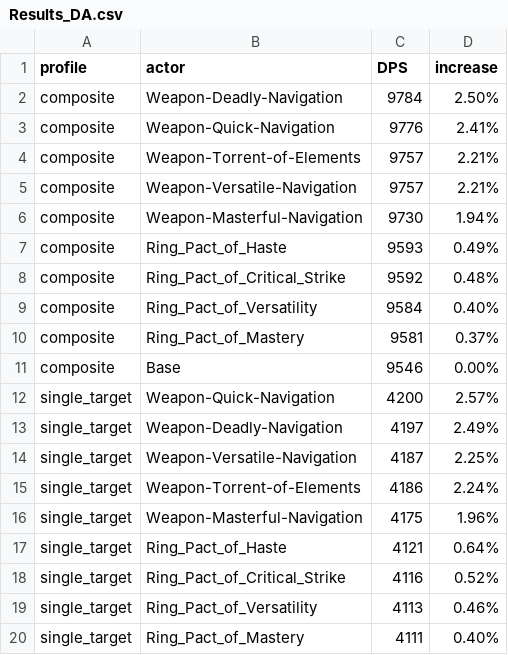
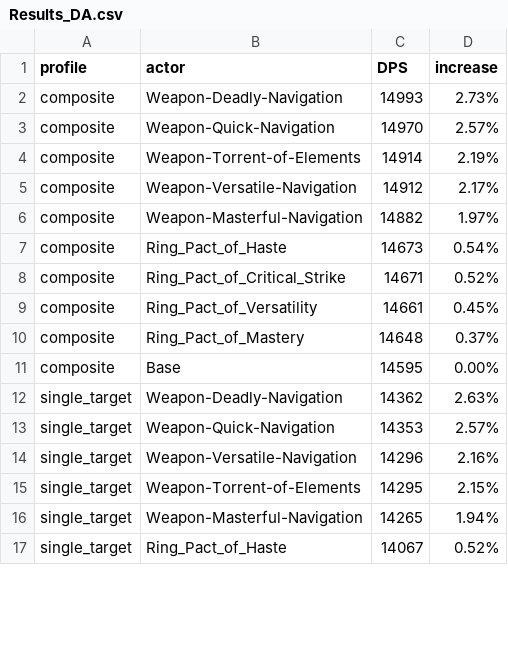
Before and after one commit to WarcraftPriests/bfa-shadow-priest, a CSV file: enchants/Results_DA.csv, drawn as a sheet; only a part is shown; the diff covers the shown part only.

Commit message:
update enchants

```diff
--- a/enchants/Results_DA.csv
+++ b/enchants/Results_DA.csv
@@ -1,20 +1,17 @@
 profile,actor,DPS,increase,
-composite,Weapon-Deadly-Navigation,9784,2.50%,
-composite,Weapon-Quick-Navigation,9776,2.41%,
-composite,Weapon-Torrent-of-Elements,9757,2.21%,
-composite,Weapon-Versatile-Navigation,9757,2.21%,
-composite,Weapon-Masterful-Navigation,9730,1.94%,
-composite,Ring_Pact_of_Haste,9593,0.49%,
-composite,Ring_Pact_of_Critical_Strike,9592,0.48%,
-composite,Ring_Pact_of_Versatility,9584,0.40%,
-composite,Ring_Pact_of_Mastery,9581,0.37%,
-composite,Base,9546,0.00%,
-single_target,Weapon-Quick-Navigation,4200,2.57%,
-single_target,Weapon-Deadly-Navigation,4197,2.49%,
-single_target,Weapon-Versatile-Navigation,4187,2.25%,
-single_target,Weapon-Torrent-of-Elements,4186,2.24%,
-single_target,Weapon-Masterful-Navigation,4175,1.96%,
-single_target,Ring_Pact_of_Haste,4121,0.64%,
-single_target,Ring_Pact_of_Critical_Strike,4116,0.52%,
-single_target,Ring_Pact_of_Versatility,4113,0.46%,
-single_target,Ring_Pact_of_Mastery,4111,0.40%,
+composite,Weapon-Deadly-Navigation,14993,2.73%,
+composite,Weapon-Quick-Navigation,14970,2.57%,
+composite,Weapon-Torrent-of-Elements,14914,2.19%,
+composite,Weapon-Versatile-Navigation,14912,2.17%,
+composite,Weapon-Masterful-Navigation,14882,1.97%,
+composite,Ring_Pact_of_Haste,14673,0.54%,
+composite,Ring_Pact_of_Critical_Strike,14671,0.52%,
+composite,Ring_Pact_of_Versatility,14661,0.45%,
+composite,Ring_Pact_of_Mastery,14648,0.37%,
+composite,Base,14595,0.00%,
+single_target,Weapon-Deadly-Navigation,14362,2.63%,
+single_target,Weapon-Quick-Navigation,14353,2.57%,
+single_target,Weapon-Versatile-Navigation,14296,2.16%,
+single_target,Weapon-Torrent-of-Elements,14295,2.15%,
+single_target,Weapon-Masterful-Navigation,14265,1.94%,
+single_target,Ring_Pact_of_Haste,14067,0.52%,
```
Also changed, not shown: 3 added rows and 1 edited cell elsewhere in this file, enchants/Results_LotV.csv, 2 other files.
